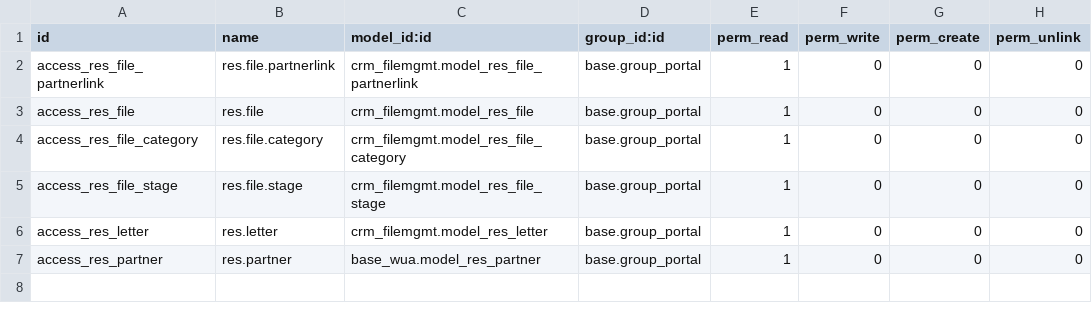
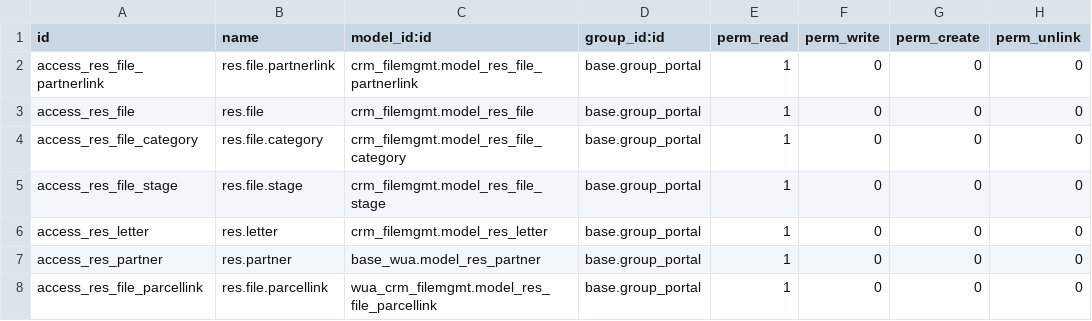
Before and after one commit to MovalAgroingenieria/wua, a CSV file: base_wua_portal_filemgmt/security/ir.model.access.csv, drawn as a sheet.

Commit message:
[UPD] base_wua_portal: Added security rules and access control for portal users

```diff
--- a/base_wua_portal_filemgmt/security/ir.model.access.csv
+++ b/base_wua_portal_filemgmt/security/ir.model.access.csv
@@ -7 +7,2 @@ access_res_letter,res.letter,crm_filemgmt.model_res_letter,base.group_portal,1,0
 access_res_partner,res.partner,base_wua.model_res_partner,base.group_portal,1,0,0,0
+access_res_file_parcellink,res.file.parcellink,wua_crm_filemgmt.model_res_file_parcellink,base.group_portal,1,0,0,0
```
Also changed, not shown: 6 other files.
